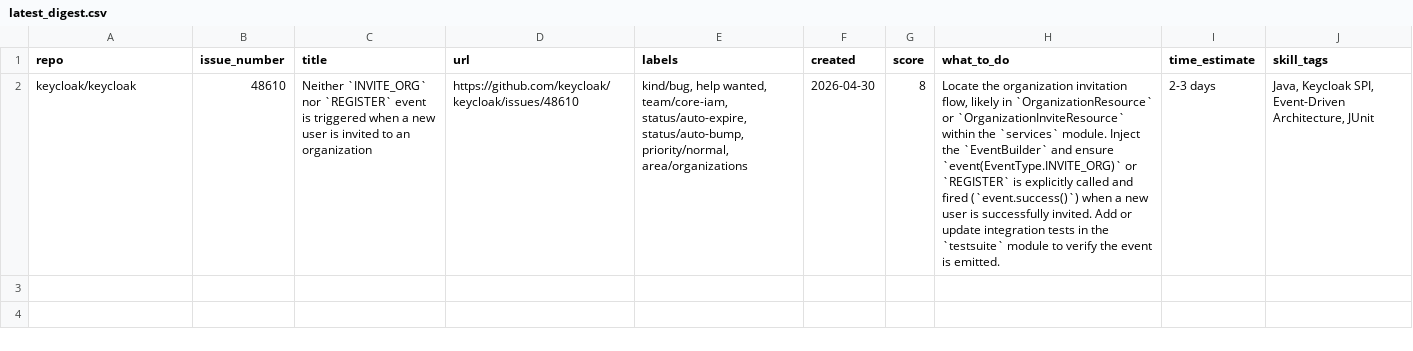
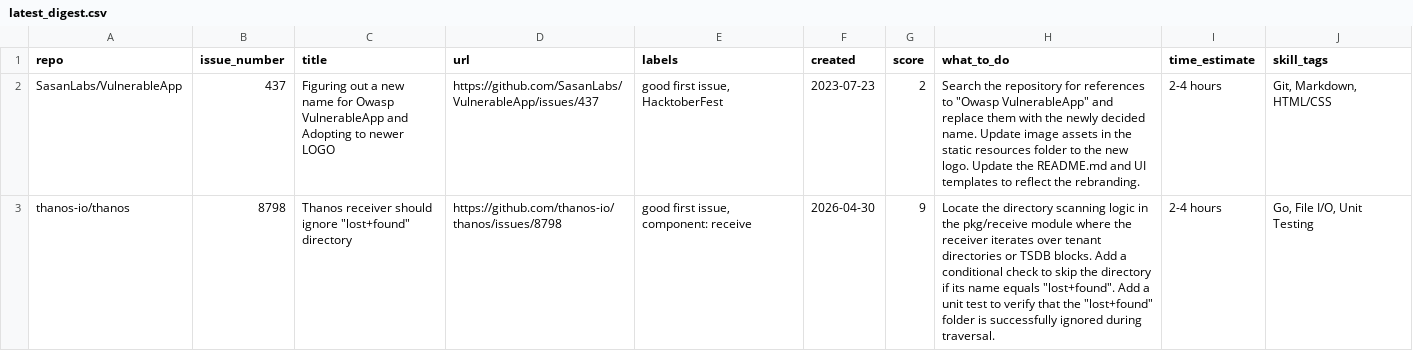
Before and after one commit to NamanKu-tech/oss-issue-watcher, a CSV file: latest_digest.csv, drawn as a sheet; removed rows and columns are numbered as before the commit, all else as after; the diff names each change by its address in the sheet, - before the commit and + after, or states it on an @@ line.

```diff
--- a/latest_digest.csv
+++ b/latest_digest.csv
-row 2: keycloak/keycloak | 48610 | Neither `INVITE_ORG` nor `REGISTER` event is triggered when a new user is invited to an organization | https://github.com/keycloak/keycloak/issues/48610 | kind/bug, help wanted, team/core-iam, status/auto-expire, status/auto-bump, priority/normal, area/organizations | 2026-04-30 | 8 | Locate the organization invitation flow, likely in `OrganizationResource` or `OrganizationInviteResource` within the `services` module. Inject the `EventBuilder` and ensure `event(EventType.INVITE_ORG)` or `REGISTER` is explicitly called and fired (`event.success()`) when a new user is successfully invited. Add or update integration tests in the `testsuite` module to verify the event is emitted. | 2-3 days | Java, Keycloak SPI, Event-Driven Architecture, JUnit
+row 2: SasanLabs/VulnerableApp | 437 | Figuring out a new name for Owasp VulnerableApp and Adopting to newer LOGO | https://github.com/SasanLabs/VulnerableApp/issues/437 | good first issue, HacktoberFest | 2023-07-23 | 2 | Search the repository for references to "Owasp VulnerableApp" and replace them with the newly decided name. Update image assets in the static resources folder to the new logo. Update the README.md and UI templates to reflect the rebranding. | 2-4 hours | Git, Markdown, HTML/CSS
+row 3: thanos-io/thanos | 8798 | Thanos receiver should ignore "lost+found" directory | https://github.com/thanos-io/thanos/issues/8798 | good first issue, component: receive | 2026-04-30 | 9 | Locate the directory scanning logic in the pkg/receive module where the receiver iterates over tenant directories or TSDB blocks. Add a conditional check to skip the directory if its name equals "lost+found". Add a unit test to verify that the "lost+found" folder is successfully ignored during traversal. | 2-4 hours | Go, File I/O, Unit Testing
```
